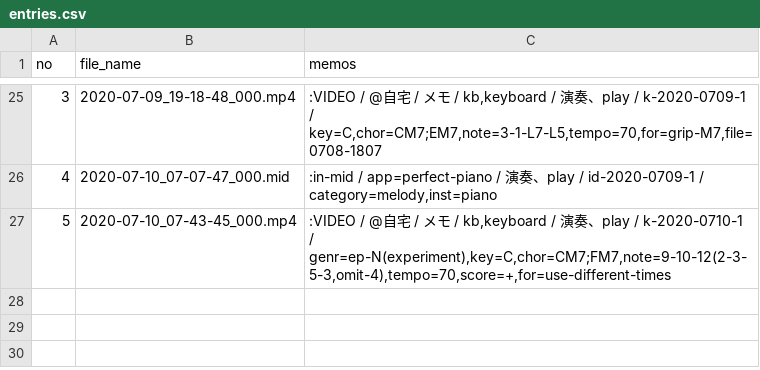
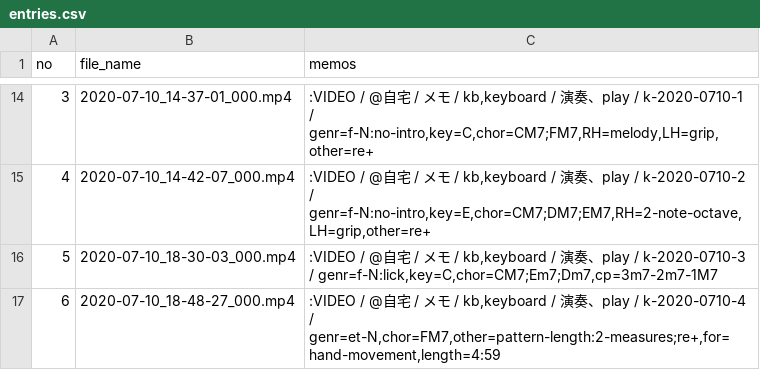
Before and after one commit to iwabuchiken/Cake_IFM11, a CSV file: lib/others/entries.csv, drawn as a sheet; only a part is shown, gaps mark what is left out; the diff covers the shown part only.

```diff
--- a/lib/others/entries.csv
+++ b/lib/others/entries.csv
@@ -25,3 +14,4 @@ no	file_name	memos
-3	2020-07-09_19-18-48_000.mp4	:VIDEO / @自宅 / メモ / kb,keyboard / 演奏、play / k-2020-0709-1 / key=C,chor=CM7;EM7,note=3-1-L7-L5,tempo=70,for=grip-M7,file=0708-1807
-4	2020-07-10_07-07-47_000.mid	:in-mid / app=perfect-piano / 演奏、play / id-2020-0709-1 / category=melody,inst=piano
-5	2020-07-10_07-43-45_000.mp4	:VIDEO / @自宅 / メモ / kb,keyboard / 演奏、play / k-2020-0710-1 / genr=ep-N(experiment),key=C,chor=CM7;FM7,note=9-10-12(2-3-5-3,omit-4),tempo=70,score=+,for=use-different-times
+3	2020-07-10_14-37-01_000.mp4	:VIDEO / @自宅 / メモ / kb,keyboard / 演奏、play / k-2020-0710-1 / genr=f-N:no-intro,key=C,chor=CM7;FM7,RH=melody,LH=grip,other=re+
+4	2020-07-10_14-42-07_000.mp4	:VIDEO / @自宅 / メモ / kb,keyboard / 演奏、play / k-2020-0710-2 / genr=f-N:no-intro,key=E,chor=CM7;DM7;EM7,RH=2-note-octave,LH=grip,other=re+
+5	2020-07-10_18-30-03_000.mp4	:VIDEO / @自宅 / メモ / kb,keyboard / 演奏、play / k-2020-0710-3 / genr=f-N:lick,key=C,chor=CM7;Em7;Dm7,cp=3m7-2m7-1M7
+6	2020-07-10_18-48-27_000.mp4	:VIDEO / @自宅 / メモ / kb,keyboard / 演奏、play / k-2020-0710-4 / genr=et-N,chor=FM7,other=pattern-length:2-measures;re+,for=hand-movement,length=4:59
```
Also changed, not shown: 2 added rows, 13 removed rows and 19 edited cells elsewhere in this file, 3 other files.
